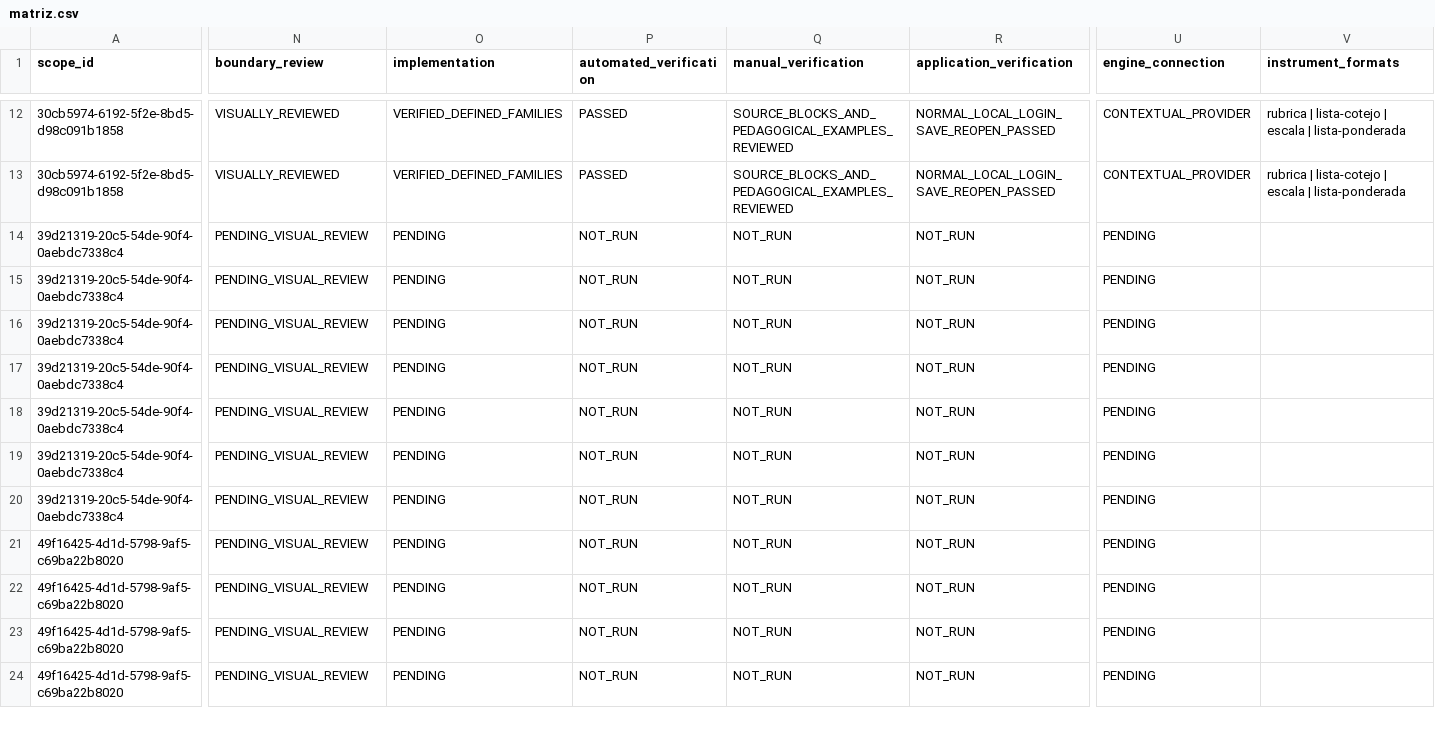
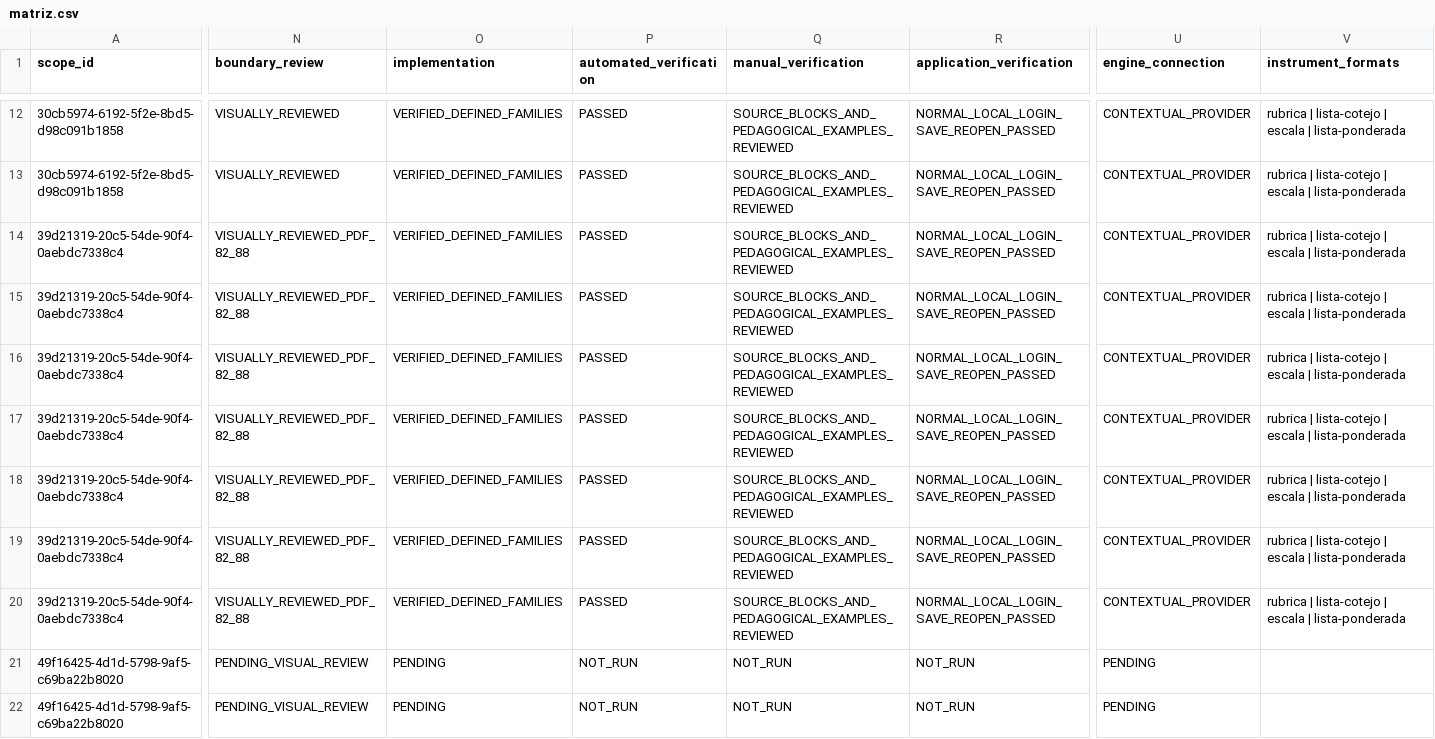
Before and after one commit to thebuuba/Proyecto-educativo-v3, a CSV file: docs/curriculum/cobertura-secundaria/matriz.csv, drawn as a sheet; only a part is shown, gaps mark what is left out; the shorter side is filled out with more unchanged rows; the diff covers the shown part only; the diff names each change by its address in the sheet, - before the commit and + after, or states it on an @@ line.

Commit message:
Completa y verifica los instrumentos de Lengua de tercero

```diff
--- a/docs/curriculum/cobertura-secundaria/matriz.csv
+++ b/docs/curriculum/cobertura-secundaria/matriz.csv
-N14:N20 (boundary_review): PENDING_VISUAL_REVIEW
+N14:N20 (boundary_review): VISUALLY_REVIEWED_PDF_82_88
-O14:O20 (implementation): PENDING
+O14:O20 (implementation): VERIFIED_DEFINED_FAMILIES
-P14:P20 (automated_verification): NOT_RUN
+P14:P20 (automated_verification): PASSED
-Q14:Q20 (manual_verification): NOT_RUN
+Q14:Q20 (manual_verification): SOURCE_BLOCKS_AND_PEDAGOGICAL_EXAMPLES_REVIEWED
-R14:R20 (application_verification): NOT_RUN
+R14:R20 (application_verification): NORMAL_LOCAL_LOGIN_SAVE_REOPEN_PASSED
-U14:U20 (engine_connection): PENDING
+U14:U20 (engine_connection): CONTEXTUAL_PROVIDER
-V14:V20 (instrument_formats): (empty)
+V14:V20 (instrument_formats): rubrica | lista-cotejo | escala | lista-ponderada
```
Also changed, not shown: 35 edited cells elsewhere in this file, 51 other files.
